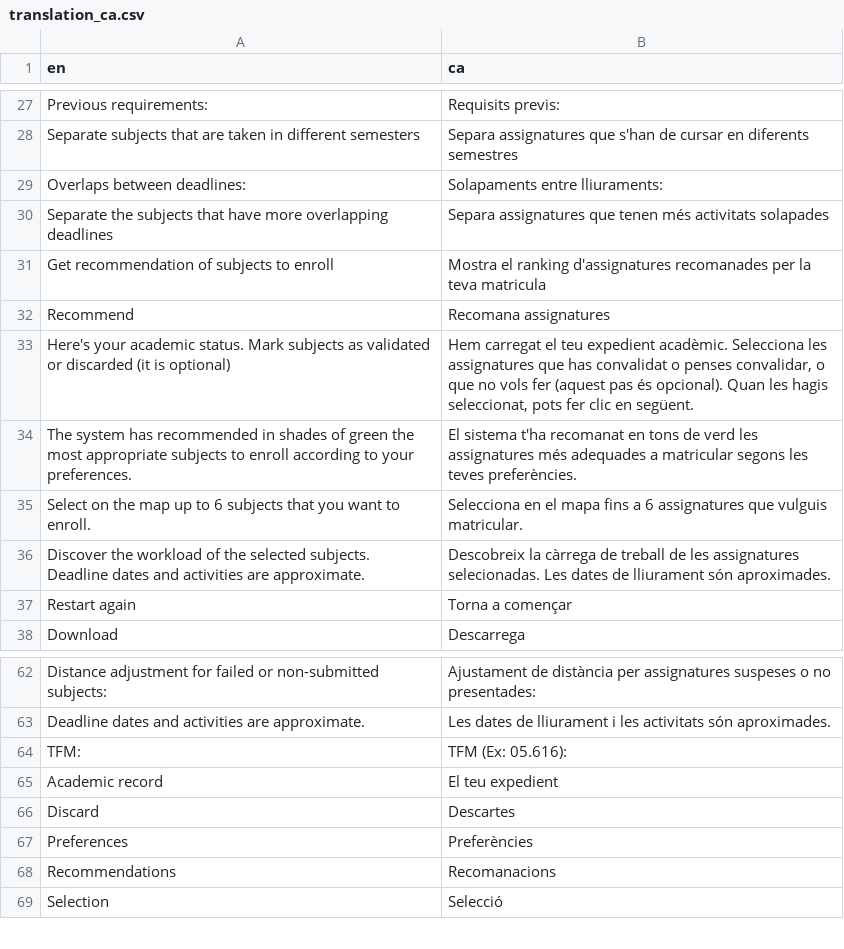
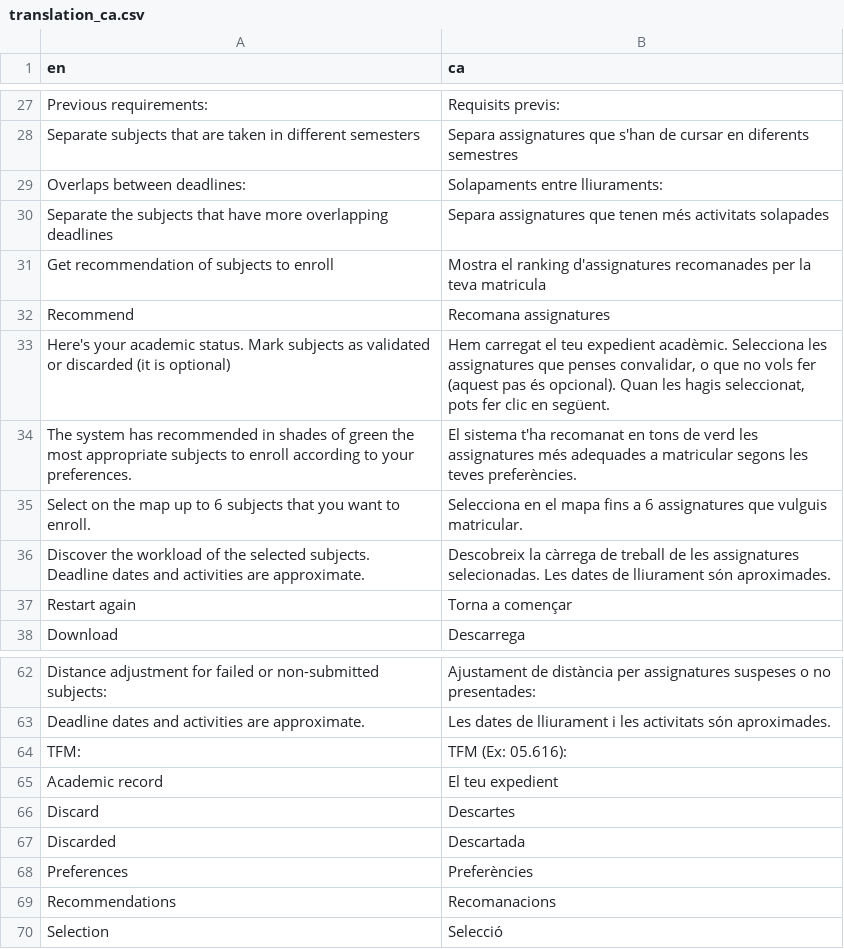
Before and after one commit to tim-thorp/VisualEnrollment, a CSV file: inst/lang/translation_ca.csv, drawn as a sheet; only a part is shown, gaps mark what is left out.

Commit message:
Diferenciar entre convalidadas y descartadas (Julià)

```diff
--- a/inst/lang/translation_ca.csv
+++ b/inst/lang/translation_ca.csv
@@ -32,3 +32,3 @@ Get recommendation of subjects to enroll,Mostra el ranking d'assignatures recoma
 Recommend,Recomana assignatures
-"Here's your academic status. Mark subjects as validated or discarded (it is optional)","Hem carregat el teu expedient acadèmic. Selecciona les assignatures que has convalidat o penses convalidar, o que no vols fer (aquest pas és opcional). Quan les hagis seleccionat, pots fer clic en següent."
+"Here's your academic status. Mark subjects as validated or discarded (it is optional)","Hem carregat el teu expedient acadèmic. Selecciona les assignatures que penses convalidar, o que no vols fer (aquest pas és opcional). Quan les hagis seleccionat, pots fer clic en següent."
 The system has recommended in shades of green the most appropriate subjects to enroll according to your preferences.,El sistema t'ha recomanat en tons de verd les assignatures més adequades a matricular segons les teves preferències.
@@ -66,2 +66,3 @@ Academic record,El teu expedient
 Discard,Descartes
+Discarded,Descartada
 Preferences,Preferències
```
Also changed, not shown: inst/lang/translation_es.csv, 2 other files.
